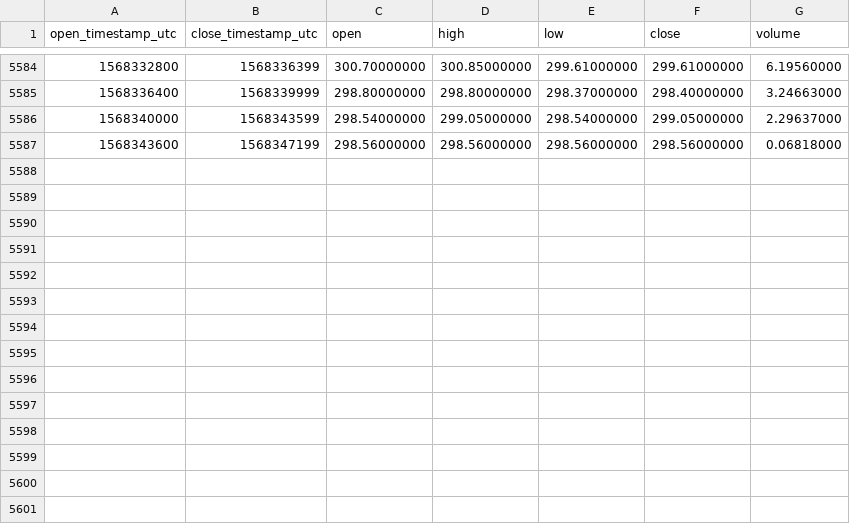
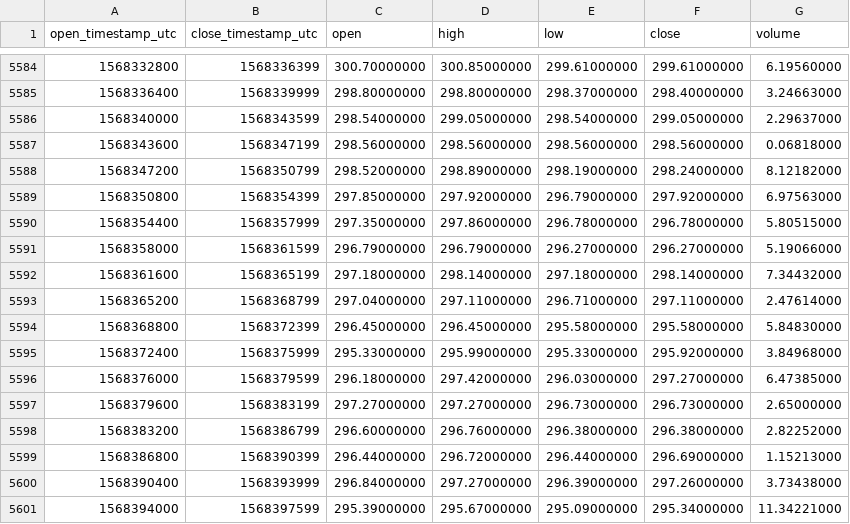
Before and after one commit to cryptobigbro/binance-BCHABCTUSD, a CSV file: binance-BCHABCTUSD-1h.csv, drawn as a sheet; only a part is shown, gaps mark what is left out.

Commit message:
Update OHLCV data.

```diff
--- a/binance-BCHABCTUSD-1h.csv
+++ b/binance-BCHABCTUSD-1h.csv
@@ -5587 +5587,15 @@ open_timestamp_utc,close_timestamp_utc,open,high,low,close,volume
 1568343600,1568347199,298.56000000,298.56000000,298.56000000,298.56000000,0.06818000
+1568347200,1568350799,298.52000000,298.89000000,298.19000000,298.24000000,8.12182000
+1568350800,1568354399,297.85000000,297.92000000,296.79000000,297.92000000,6.97563000
+1568354400,1568357999,297.35000000,297.86000000,296.78000000,296.78000000,5.80515000
+1568358000,1568361599,296.79000000,296.79000000,296.27000000,296.27000000,5.19066000
+1568361600,1568365199,297.18000000,298.14000000,297.18000000,298.14000000,7.34432000
+1568365200,1568368799,297.04000000,297.11000000,296.71000000,297.11000000,2.47614000
+1568368800,1568372399,296.45000000,296.45000000,295.58000000,295.58000000,5.84830000
+1568372400,1568375999,295.33000000,295.99000000,295.33000000,295.92000000,3.84968000
+1568376000,1568379599,296.18000000,297.42000000,296.03000000,297.27000000,6.47385000
+1568379600,1568383199,297.27000000,297.27000000,296.73000000,296.73000000,2.65000000
+1568383200,1568386799,296.60000000,296.76000000,296.38000000,296.38000000,2.82252000
+1568386800,1568390399,296.44000000,296.72000000,296.44000000,296.69000000,1.15213000
+1568390400,1568393999,296.84000000,297.27000000,296.39000000,297.26000000,3.73438000
+1568394000,1568397599,295.39000000,295.67000000,295.09000000,295.34000000,11.34221000
```
